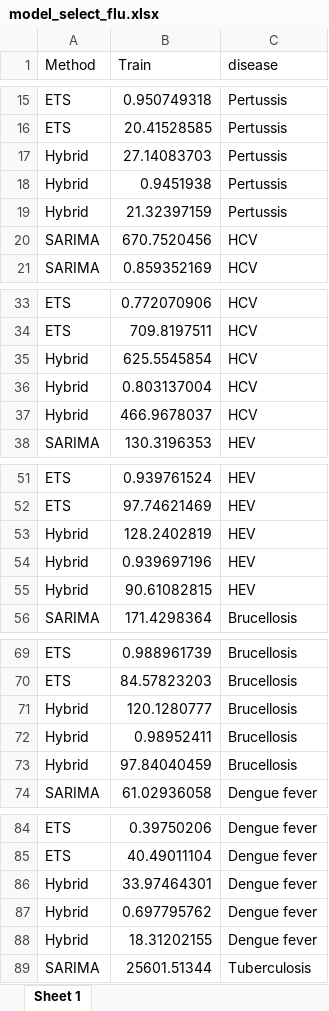
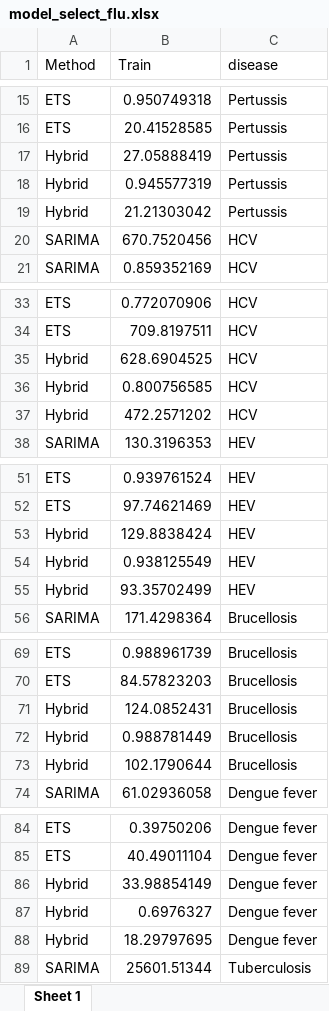
Before and after one commit to xmusphlkg/covid_impact_NID, an Excel workbook: outcome/model_select_flu.xlsx, sheet Sheet 1, drawn as a sheet; only a part is shown, gaps mark what is left out; values as stored, in another font and other column widths than the file's, no borders; the diff covers the shown part only; the diff names each change by its address in the sheet, - before the commit and + after, or states it on an @@ line.

```diff
--- a/outcome/model_select_flu.xlsx (sheet Sheet 1)
+++ b/outcome/model_select_flu.xlsx (sheet Sheet 1)
-B17 (Train): 27.14083703
+B17 (Train): 27.05888419
-B18 (Train): 0.9451938
+B18 (Train): 0.945577319
-B19 (Train): 21.32397159
+B19 (Train): 21.21303042
-B35 (Train): 625.5545854
+B35 (Train): 628.6904525
-B36 (Train): 0.803137004
+B36 (Train): 0.800756585
-B37 (Train): 466.9678037
+B37 (Train): 472.2571202
-B53 (Train): 128.2402819
+B53 (Train): 129.8838424
-B54 (Train): 0.939697196
+B54 (Train): 0.938125549
-B55 (Train): 90.61082815
+B55 (Train): 93.35702499
-B71 (Train): 120.1280777
+B71 (Train): 124.0852431
-B72 (Train): 0.98952411
+B72 (Train): 0.988781449
-B73 (Train): 97.84040459
+B73 (Train): 102.1790644
-B86 (Train): 33.97464301
+B86 (Train): 33.98854149
-B87 (Train): 0.697795762
+B87 (Train): 0.6976327
-B88 (Train): 18.31202155
+B88 (Train): 18.29797695
```
Also changed, not shown: 51 edited cells elsewhere in this sheet, 27 other files.
